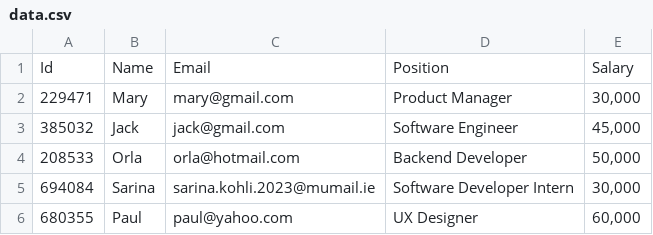
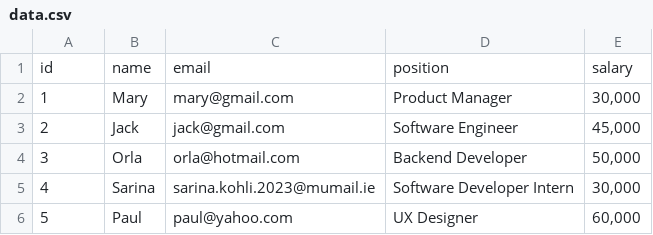
Before and after one commit to sarinakohli/SAPChallenge, a CSV file: data.csv, drawn as a sheet.

```diff
--- a/data.csv
+++ b/data.csv
@@ -1,6 +1,6 @@
-Id,Name,Email,Position,Salary
-229471,Mary,mary@gmail.com,Product Manager,"30,000"
-385032,Jack,jack@gmail.com,Software Engineer ,"45,000"
-208533,Orla,orla@hotmail.com,Backend Developer,"50,000"
-694084,Sarina,sarina.kohli.2023@mumail.ie,Software Developer Intern,"30,000"
-680355,Paul,paul@yahoo.com,UX Designer,"60,000"
+id,name,email,position,salary
+1,Mary,mary@gmail.com,Product Manager,"30,000"
+2,Jack,jack@gmail.com,Software Engineer ,"45,000"
+3,Orla,orla@hotmail.com,Backend Developer,"50,000"
+4,Sarina,sarina.kohli.2023@mumail.ie,Software Developer Intern,"30,000"
+5,Paul,paul@yahoo.com,UX Designer,"60,000"
```
Also changed, not shown: 3 other files.
